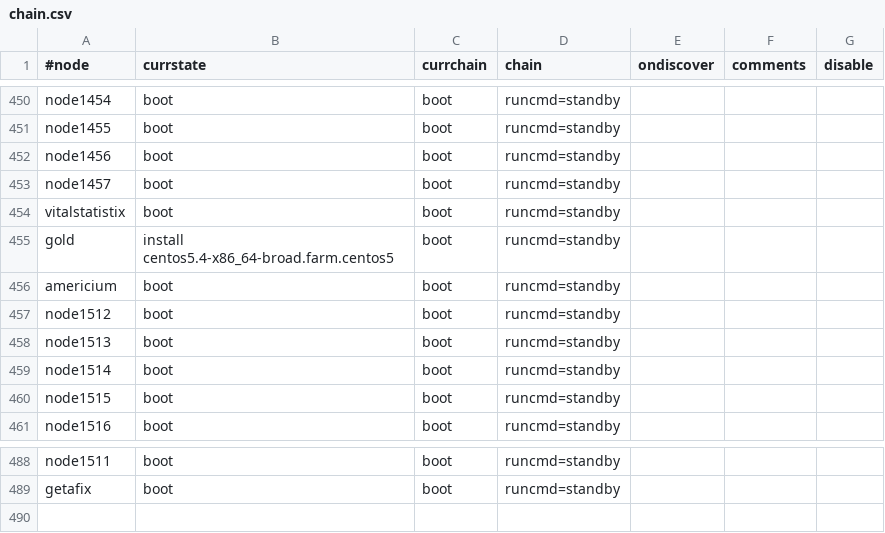
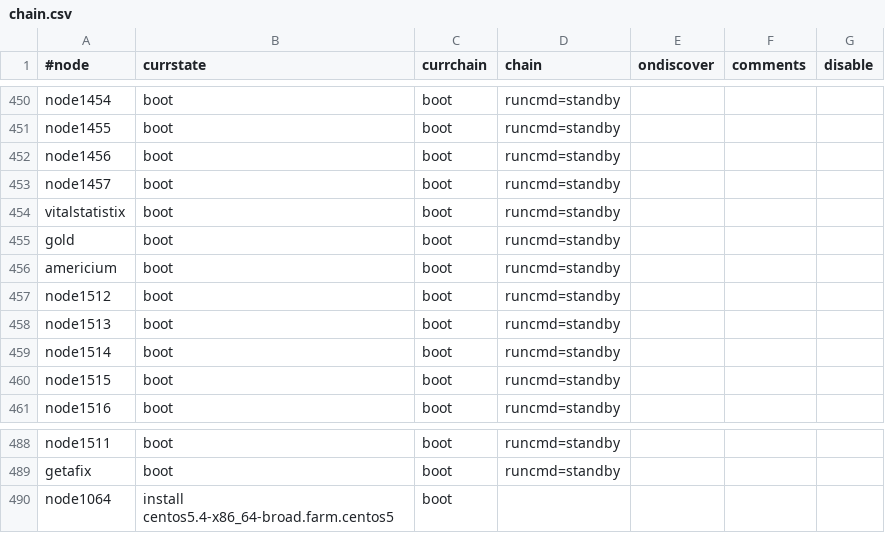
Before and after one commit to broadinstitute/APSGhistory, a CSV file: xcat2/tables/chain.csv, drawn as a sheet; only a part is shown, gaps mark what is left out.

```diff
--- a/xcat2/tables/chain.csv
+++ b/xcat2/tables/chain.csv
@@ -454,3 +454,3 @@
 "vitalstatistix","boot","boot","runcmd=standby",,,
-"gold","install centos5.4-x86_64-broad.farm.centos5","boot","runcmd=standby",,,
+"gold","boot","boot","runcmd=standby",,,
 "americium","boot","boot","runcmd=standby",,,
@@ -489 +489,2 @@
 "getafix","boot","boot","runcmd=standby",,,
+"node1064","install centos5.4-x86_64-broad.farm.centos5","boot",,,,
```
Also changed, not shown: xcat2/tables/bootparams.csv, xcat2/tables/hosts.csv, 4 other files.
